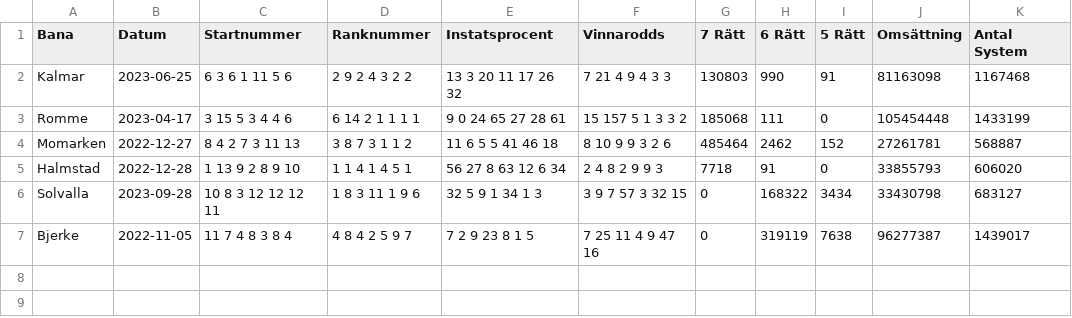
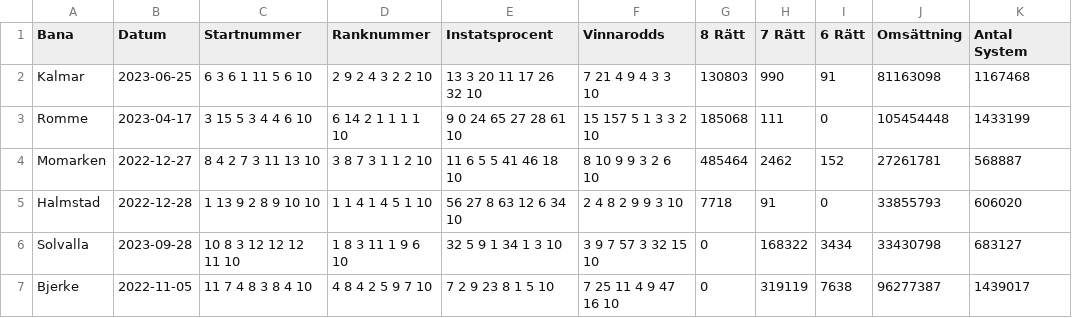
Before and after one commit to cniclas/v75_stats, a CSV file: data/data_v86.csv, drawn as a sheet.

Commit message:
generate filters on load data (not complete)

```diff
--- a/data/data_v86.csv
+++ b/data/data_v86.csv
@@ -1,7 +1,7 @@
-Bana,Datum,Startnummer,Ranknummer,Instatsprocent,Vinnarodds,7 Rätt,6 Rätt,5 Rätt,Omsättning,Antal System
-Kalmar,2023-06-25,"6 3 6 1 11 5 6","2 9 2 4 3 2 2","13 3 20 11 17 26 32","7 21 4 9 4 3 3",130803,990,91,81163098,1167468
-Romme,2023-04-17,"3 15 5 3 4 4 6","6 14 2 1 1 1 1","9 0 24 65 27 28 61","15 157 5 1 3 3 2",185068,111,0,105454448,1433199
-Momarken,2022-12-27,"8 4 2 7 3 11 13","3 8 7 3 1 1 2","11 6 5 5 41 46 18","8 10 9 9 3 2 6",485464,2462,152,27261781,568887
-Halmstad,2022-12-28,"1 13 9 2 8 9 10","1 1 4 1 4 5 1","56 27 8 63 12 6 34","2 4 8 2 9 9 3",7718,91,0,33855793,606020
-Solvalla,2023-09-28,"10 8 3 12 12 12 11","1 8 3 11 1 9 6","32 5 9 1 34 1 3","3 9 7 57 3 32 15",0,168322,3434,33430798,683127
-Bjerke,2022-11-05,"11 7 4 8 3 8 4","4 8 4 2 5 9 7","7 2 9 23 8 1 5","7 25 11 4 9 47 16",0,319119,7638,96277387,1439017
+Bana,Datum,Startnummer,Ranknummer,Instatsprocent,Vinnarodds,8 Rätt,7 Rätt,6 Rätt,Omsättning,Antal System
+Kalmar,2023-06-25,"6 3 6 1 11 5 6 10","2 9 2 4 3 2 2 10","13 3 20 11 17 26 32 10","7 21 4 9 4 3 3 10",130803,990,91,81163098,1167468
+Romme,2023-04-17,"3 15 5 3 4 4 6 10","6 14 2 1 1 1 1 10","9 0 24 65 27 28 61 10","15 157 5 1 3 3 2 10",185068,111,0,105454448,1433199
+Momarken,2022-12-27,"8 4 2 7 3 11 13 10","3 8 7 3 1 1 2 10","11 6 5 5 41 46 18 10","8 10 9 9 3 2 6 10",485464,2462,152,27261781,568887
+Halmstad,2022-12-28,"1 13 9 2 8 9 10 10","1 1 4 1 4 5 1 10","56 27 8 63 12 6 34 10","2 4 8 2 9 9 3 10",7718,91,0,33855793,606020
+Solvalla,2023-09-28,"10 8 3 12 12 12 11 10","1 8 3 11 1 9 6 10","32 5 9 1 34 1 3 10","3 9 7 57 3 32 15 10",0,168322,3434,33430798,683127
+Bjerke,2022-11-05,"11 7 4 8 3 8 4 10","4 8 4 2 5 9 7 10","7 2 9 23 8 1 5 10","7 25 11 4 9 47 16 10",0,319119,7638,96277387,1439017
```
Also changed, not shown: 4 other files.
